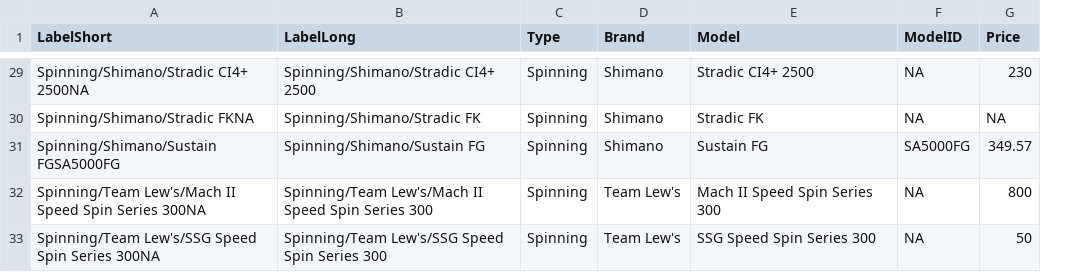
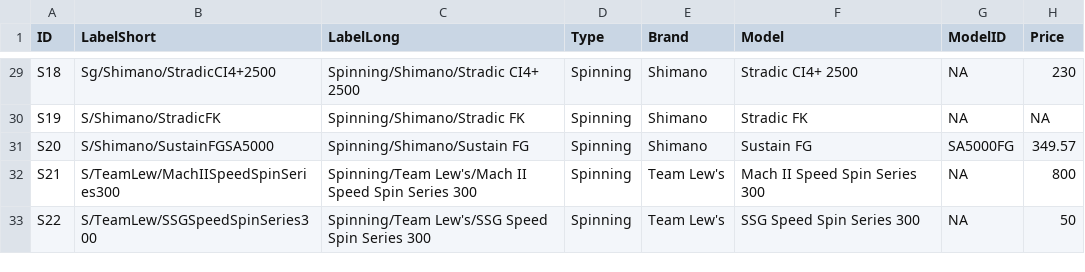
Before and after one commit to SOLV-Code/Reels-Data-Explorer, a CSV file: DATA/Reels_Data.csv, drawn as a sheet; only a part is shown, gaps mark what is left out; addresses are those after the commit; the diff covers the shown part only; the diff names each change by its address in the sheet, - before the commit and + after, or states it on an @@ line.

```diff
--- a/DATA/Reels_Data.csv
+++ b/DATA/Reels_Data.csv
+column A (ID), rows 29-33: S18 | S19 | S20 | S21 | S22
-B29 (LabelShort): Spinning/Shimano/Stradic CI4+ 2500NA
+B29 (LabelShort): Sg/Shimano/StradicCI4+2500
-B30 (LabelShort): Spinning/Shimano/Stradic FKNA
+B30 (LabelShort): S/Shimano/StradicFK
-B31 (LabelShort): Spinning/Shimano/Sustain FGSA5000FG
+B31 (LabelShort): S/Shimano/SustainFGSA5000
-B32 (LabelShort): Spinning/Team Lew's/Mach II Speed Spin Series 300NA
+B32 (LabelShort): S/TeamLew/MachIISpeedSpinSeries300
-B33 (LabelShort): Spinning/Team Lew's/SSG Speed Spin Series 300NA
+B33 (LabelShort): S/TeamLew/SSGSpeedSpinSeries300
```
Also changed, not shown: 20 edited cells elsewhere in this file.
